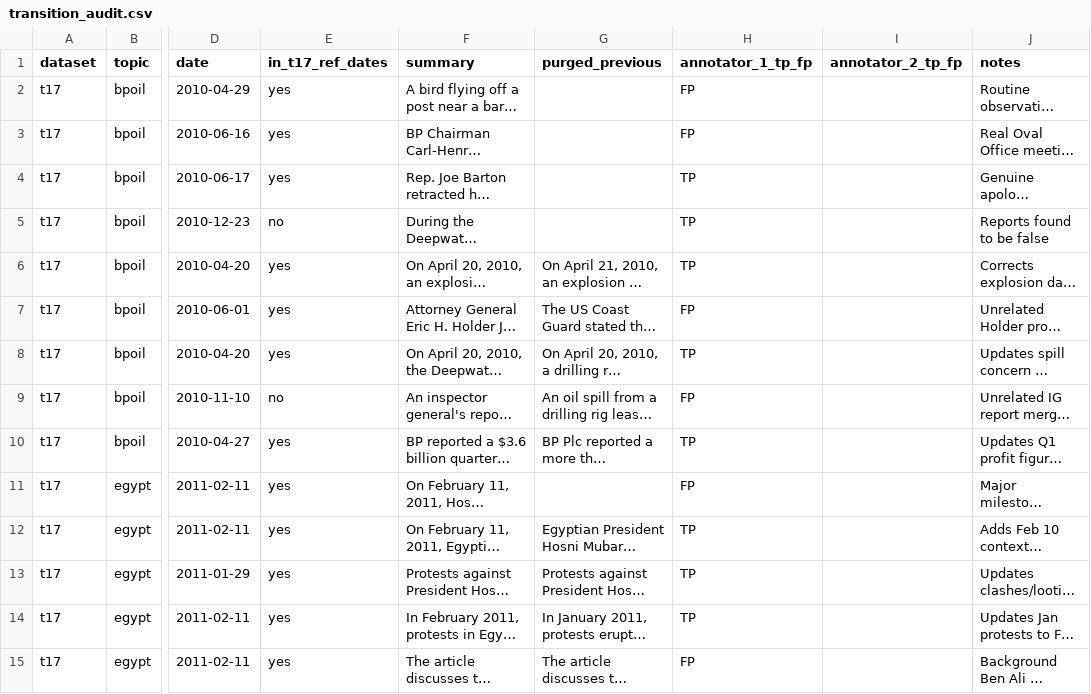
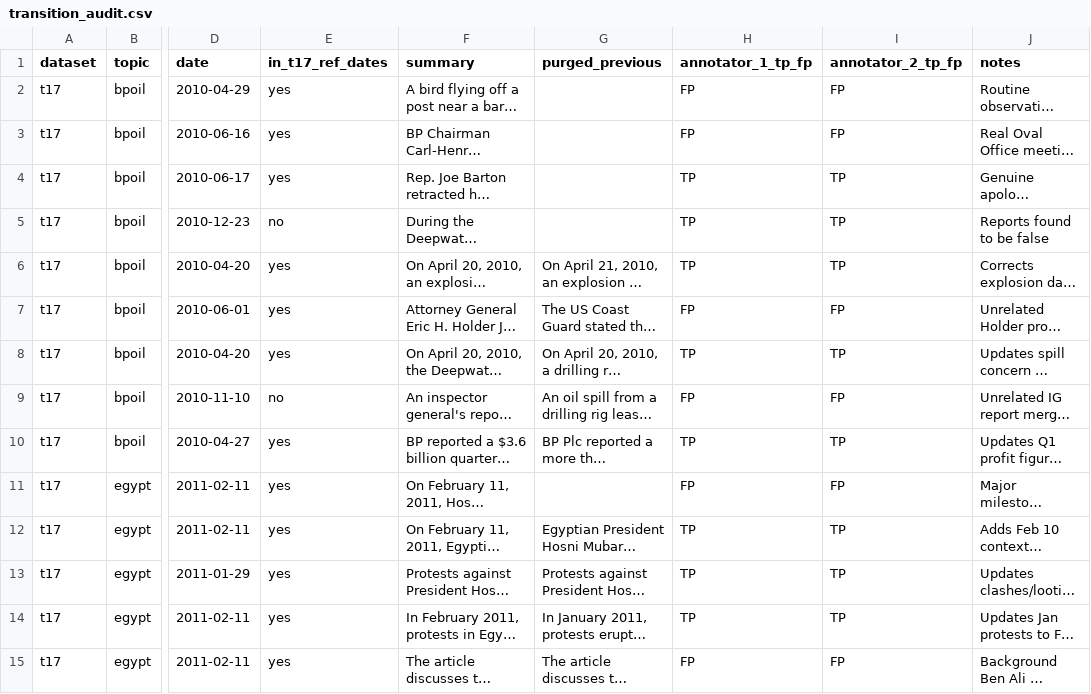
Before and after one commit to Baranll0/ReviTLS-Revision-Aware-Incremental-Timeline-Summarization, a CSV file: outputs/scie_results/transition_audit.csv, drawn as a sheet; only a part is shown, gaps mark what is left out; long unchanged cells end in …; the diff covers the shown part only; the diff names each change by its address in the sheet, - before the commit and + after, or states it on an @@ line.

Commit message:
Update transition_audit.csv with annotated rows

```diff
--- a/outputs/scie_results/transition_audit.csv
+++ b/outputs/scie_results/transition_audit.csv
-I2:I3 (annotator_2_tp_fp): (empty)
+I2:I3 (annotator_2_tp_fp): FP
-I4:I6 (annotator_2_tp_fp): (empty)
+I4:I6 (annotator_2_tp_fp): TP
-I7 (annotator_2_tp_fp): (empty)
+I7 (annotator_2_tp_fp): FP
-I8 (annotator_2_tp_fp): (empty)
+I8 (annotator_2_tp_fp): TP
-I9 (annotator_2_tp_fp): (empty)
+I9 (annotator_2_tp_fp): FP
-I10 (annotator_2_tp_fp): (empty)
+I10 (annotator_2_tp_fp): TP
-I11 (annotator_2_tp_fp): (empty)
+I11 (annotator_2_tp_fp): FP
-I12:I14 (annotator_2_tp_fp): (empty)
+I12:I14 (annotator_2_tp_fp): TP
-I15 (annotator_2_tp_fp): (empty)
+I15 (annotator_2_tp_fp): FP
```
Also changed, not shown: 81 edited cells elsewhere in this file.
